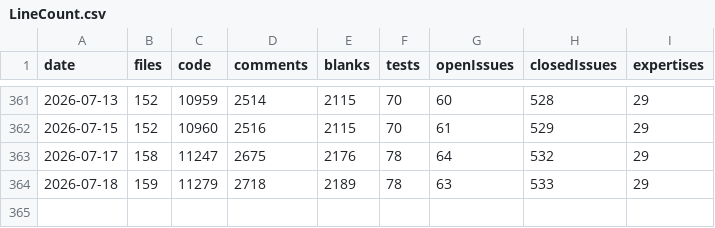
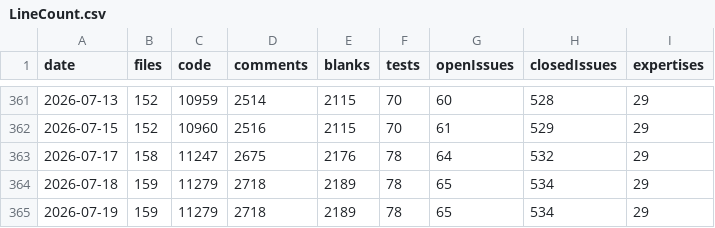
Before and after one commit to vdhamer/Photo-Club-Hub, a CSV file: Photo Club Hub/Documentation/LineCount.csv, drawn as a sheet; only a part is shown, gaps mark what is left out.

```diff
--- a/Photo Club Hub/Documentation/LineCount.csv
+++ b/Photo Club Hub/Documentation/LineCount.csv
@@ -363,2 +363,3 @@ date,files,code,comments,blanks,tests,openIssues,closedIssues,expertises
 2026-07-17,158,11247,2675,2176,78,64,532,29
-2026-07-18,159,11279,2718,2189,78,63,533,29
+2026-07-18,159,11279,2718,2189,78,65,534,29
+2026-07-19,159,11279,2718,2189,78,65,534,29
```
Also changed, not shown: 5 other files.
